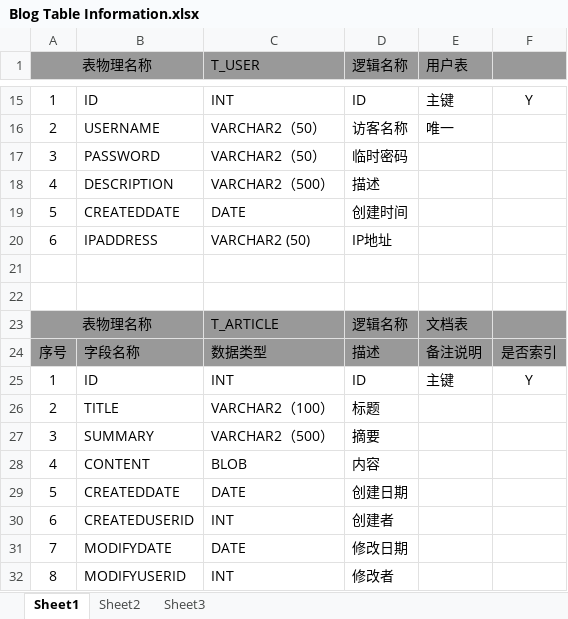
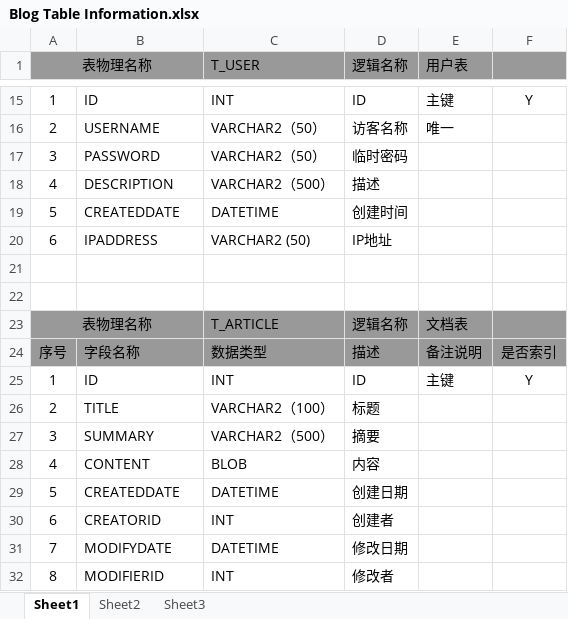
Before and after one commit to shadberry/TeddyBlog, an Excel workbook: Blog Table Information.xlsx, sheet Sheet1, drawn as a sheet; only a part is shown, gaps mark what is left out; values as stored, in another font and other column widths than the file's, no borders; the diff names each change by its address in the sheet, - before the commit and + after, or states it on an @@ line.

Commit message:
1. Configure Log4j for log. 2. Add jquery library. 3. Modify some POJO because the db table has been changed. 4. Add JDom prepare for parsing sql configuration XML. 5. Add an interceptor to manage session commit and rollback.
Signed-off-by: shadberry <shadberry89@gmail.com>

```diff
--- a/Blog Table Information.xlsx (sheet Sheet1)
+++ b/Blog Table Information.xlsx (sheet Sheet1)
-C19 (T_USER): DATE
+C19 (T_USER): DATETIME
-C29 (T_USER): DATE
+C29 (T_USER): DATETIME
-B30: CREATEDUSERID
+B30: CREATORID
-C31 (T_USER): DATE
+C31 (T_USER): DATETIME
-B32: MODIFYUSERID
+B32: MODIFIERID
```
Also changed, not shown: 22 other files.
